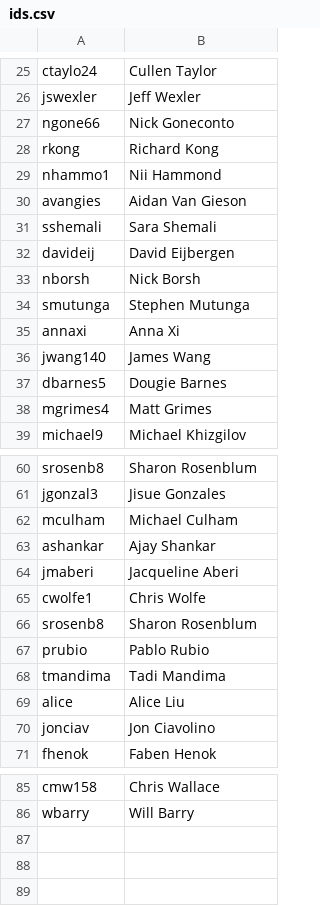
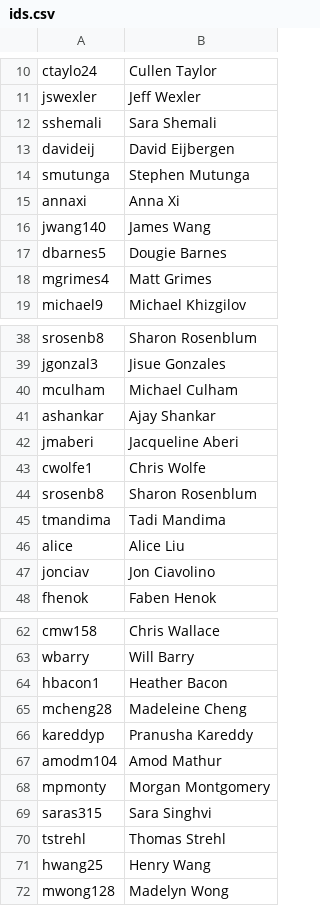
Before and after one commit to alice6liu/akpsi_vote_server, a CSV file: static/ids.csv, drawn as a sheet; only a part is shown, gaps mark what is left out; the diff covers the shown part only.

```diff
--- a/static/ids.csv
+++ b/static/ids.csv
@@ -26,9 +11,4 @@ ctaylo24, Cullen Taylor
 jswexler, Jeff Wexler
-ngone66, Nick Goneconto
-rkong, Richard Kong
-nhammo1, Nii Hammond
-avangies, Aidan Van Gieson
 sshemali, Sara Shemali
 davideij, David Eijbergen
-nborsh, Nick Borsh
 smutunga, Stephen Mutunga
@@ -66,3 +44,2 @@ cwolfe1, Chris Wolfe
 srosenb8, Sharon Rosenblum
-prubio, Pablo Rubio
 tmandima, Tadi Mandima
@@ -86 +63,10 @@ cmw158, Chris Wallace
 wbarry, Will Barry
+hbacon1, Heather Bacon
+mcheng28, Madeleine Cheng
+kareddyp, Pranusha Kareddy
+amodm104, Amod Mathur
+mpmonty, Morgan Montgomery
+saras315, Sara Singhvi
+tstrehl, Thomas Strehl
+hwang25, Henry Wang
+mwong128, Madelyn Wong
```
Also changed, not shown: 17 removed rows elsewhere in this file.
